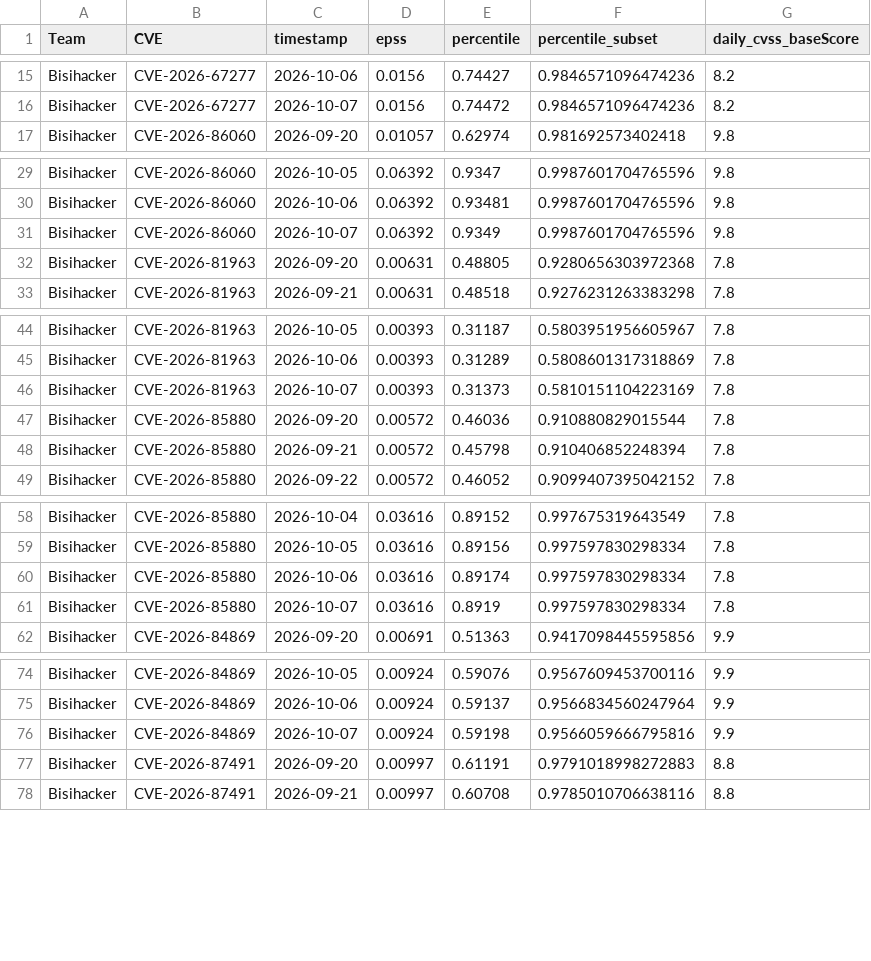
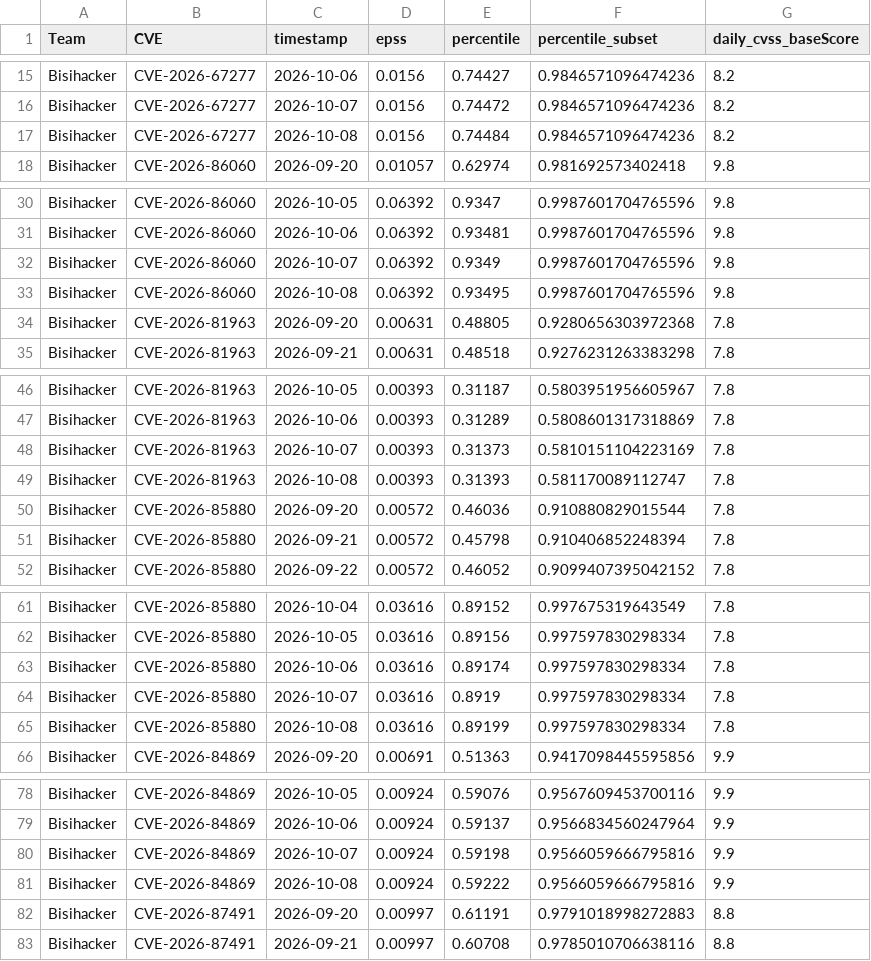
Before and after one commit to alerenda/EPSS-UniTs, a CSV file: team_history_timeseries.csv, drawn as a sheet; only a part is shown, gaps mark what is left out; the diff covers the shown part only.

```diff
--- a/team_history_timeseries.csv
+++ b/team_history_timeseries.csv
@@ -16,2 +16,3 @@ Bisihacker,CVE-2026-67277,2026-10-06,0.0156,0.74427,0.9846571096474236,8.2
 Bisihacker,CVE-2026-67277,2026-10-07,0.0156,0.74472,0.9846571096474236,8.2
+Bisihacker,CVE-2026-67277,2026-10-08,0.0156,0.74484,0.9846571096474236,8.2
 Bisihacker,CVE-2026-86060,2026-09-20,0.01057,0.62974,0.981692573402418,9.8
@@ -31,2 +32,3 @@ Bisihacker,CVE-2026-86060,2026-10-06,0.06392,0.93481,0.9987601704765596,9.8
 Bisihacker,CVE-2026-86060,2026-10-07,0.06392,0.9349,0.9987601704765596,9.8
+Bisihacker,CVE-2026-86060,2026-10-08,0.06392,0.93495,0.9987601704765596,9.8
 Bisihacker,CVE-2026-81963,2026-09-20,0.00631,0.48805,0.9280656303972368,7.8
@@ -46,2 +48,3 @@ Bisihacker,CVE-2026-81963,2026-10-06,0.00393,0.31289,0.5808601317318869,7.8
 Bisihacker,CVE-2026-81963,2026-10-07,0.00393,0.31373,0.5810151104223169,7.8
+Bisihacker,CVE-2026-81963,2026-10-08,0.00393,0.31393,0.581170089112747,7.8
 Bisihacker,CVE-2026-85880,2026-09-20,0.00572,0.46036,0.910880829015544,7.8
@@ -61,2 +64,3 @@ Bisihacker,CVE-2026-85880,2026-10-06,0.03616,0.89174,0.997597830298334,7.8
 Bisihacker,CVE-2026-85880,2026-10-07,0.03616,0.8919,0.997597830298334,7.8
+Bisihacker,CVE-2026-85880,2026-10-08,0.03616,0.89199,0.997597830298334,7.8
 Bisihacker,CVE-2026-84869,2026-09-20,0.00691,0.51363,0.9417098445595856,9.9
@@ -76,2 +80,3 @@ Bisihacker,CVE-2026-84869,2026-10-06,0.00924,0.59137,0.9566834560247964,9.9
 Bisihacker,CVE-2026-84869,2026-10-07,0.00924,0.59198,0.9566059666795816,9.9
+Bisihacker,CVE-2026-84869,2026-10-08,0.00924,0.59222,0.9566059666795816,9.9
 Bisihacker,CVE-2026-87491,2026-09-20,0.00997,0.61191,0.9791018998272883,8.8
```
Also changed, not shown: 15 added rows elsewhere in this file, cache_epss/cvss_scores_full.csv, 1 other file.
